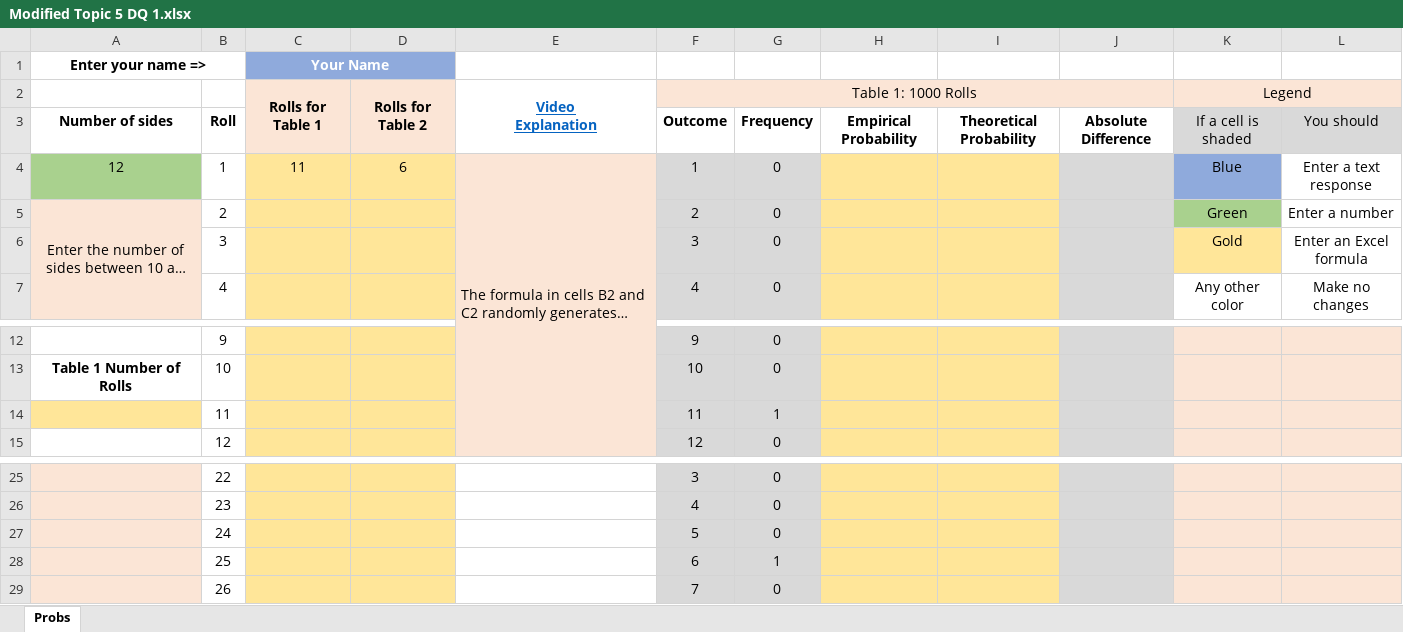
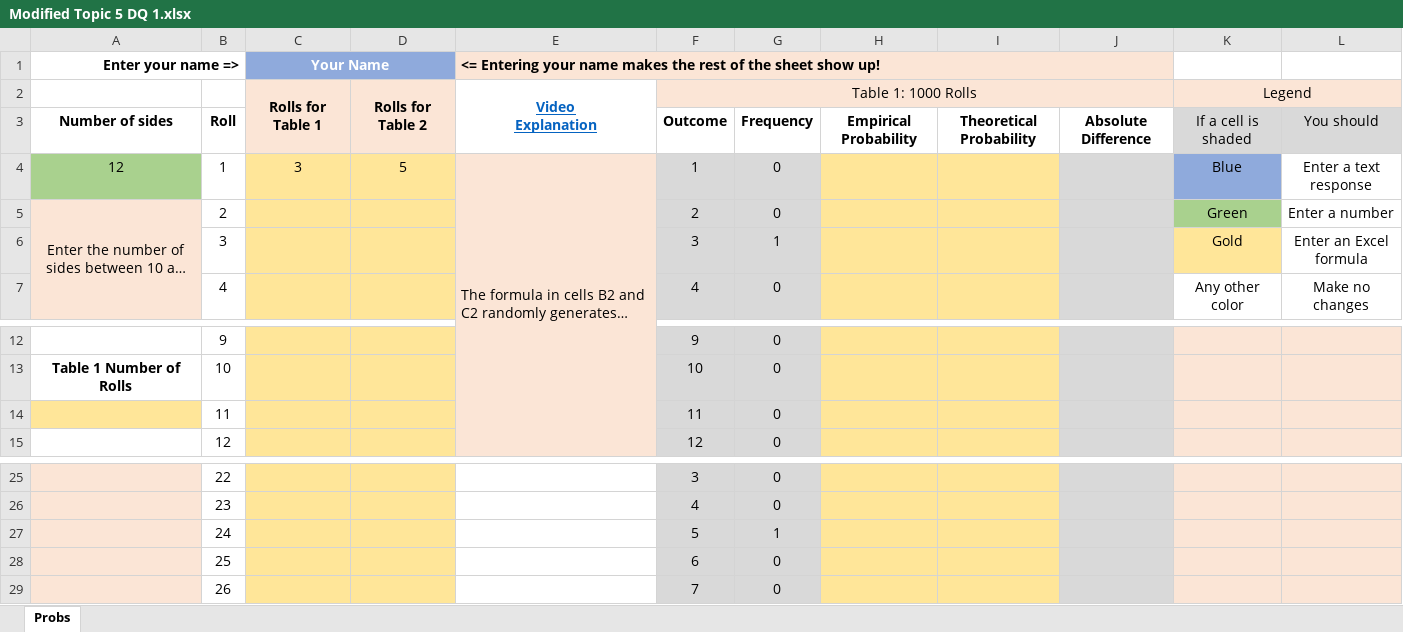
Before and after one commit to ketchers/Teaching, an Excel workbook: 144F20/Topic 5/Modified Topic 5 DQ 1.xlsx, sheet Probs, drawn as a sheet; only a part is shown, gaps mark what is left out; long unchanged cells end in …; values as stored, in another font and other column widths than the file's, no borders; charts and pictures and conditional formats not drawn; the diff names each change by its address in the sheet, - before the commit and + after, or states it on an @@ line.

Commit message:
added remark

```diff
--- a/144F20/Topic 5/Modified Topic 5 DQ 1.xlsx (sheet Probs)
+++ b/144F20/Topic 5/Modified Topic 5 DQ 1.xlsx (sheet Probs)
-A1 alignment: center
+A1 alignment: right
-E1: (empty)
+E1: <= Entering your name makes the rest of the sheet show up!
-E1:J1 fill: none
+E1:J1 fill: #FBE5D6
+E1:J1 merged
-C4: 11
+C4: 3
-D4: 6
+D4: 5
-G6: 0
+G6: 1
-G14: 1
+G14: 0
-G27: 0
+G27: 1
-G28: 1
+G28: 0
```
